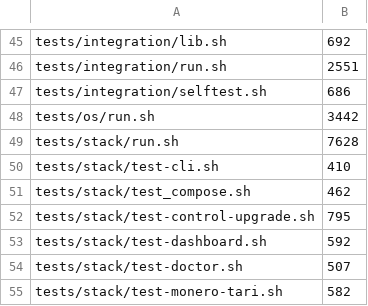
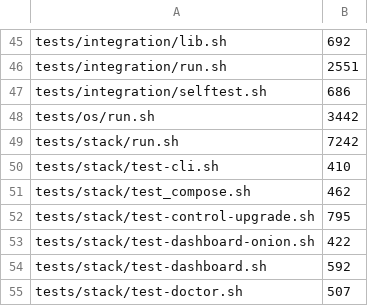
Before and after one commit to p2pool-starter-stack/p2pool-starter-stack, a TSV file: docs/dev/file-budget.tsv, drawn as a sheet; only a part is shown, gaps mark what is left out; the shorter side is filled out with more unchanged rows.

```diff
--- a/docs/dev/file-budget.tsv
+++ b/docs/dev/file-budget.tsv
@@ -48,3 +48,3 @@ tests/integration/selftest.sh	686
 tests/os/run.sh	3442
-tests/stack/run.sh	7628
+tests/stack/run.sh	7242
 tests/stack/test-cli.sh	410
@@ -52,2 +52,3 @@ tests/stack/test_compose.sh	462
 tests/stack/test-control-upgrade.sh	795
+tests/stack/test-dashboard-onion.sh	422
 tests/stack/test-dashboard.sh	592
```
Also changed, not shown: 2 other files.
